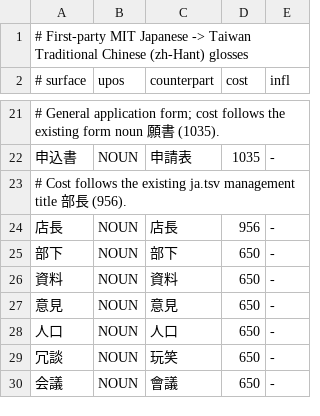
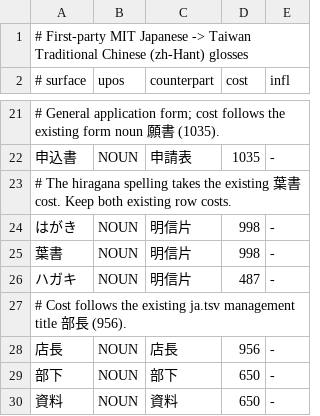
Before and after one commit to faberline/nlp, a TSV file: tools/lexicon_build/data/first_party_mit_ja_zh.tsv, drawn as a sheet; only a part is shown, gaps mark what is left out; the shorter side is filled out with more unchanged rows.

Commit message:
feat(lexicon): translate all three postcard spellings to 明信片
Refs #95 and #93. Add はがき at the existing cost of 葉書. Preserve both existing noun costs and provide the same first-party Taiwan gloss for all three spellings. Check noun boundaries with 写真と and を.

```diff
--- a/tools/lexicon_build/data/first_party_mit_ja_zh.tsv
+++ b/tools/lexicon_build/data/first_party_mit_ja_zh.tsv
@@ -22,2 +22,6 @@
 申込書	NOUN	申請表	1035	-
+# The hiragana spelling takes the existing 葉書 cost. Keep both existing row costs.
+はがき	NOUN	明信片	998	-
+葉書	NOUN	明信片	998	-
+ハガキ	NOUN	明信片	487	-
 # Cost follows the existing ja.tsv management title 部長 (956).
```
Also changed, not shown: 3 other files.
